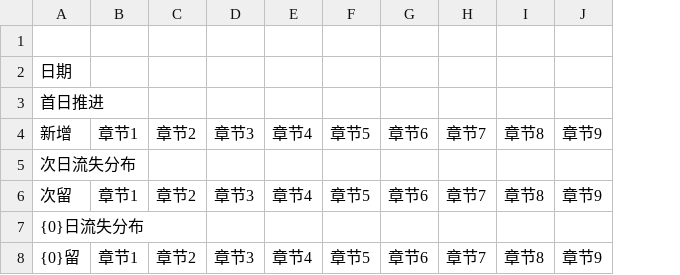
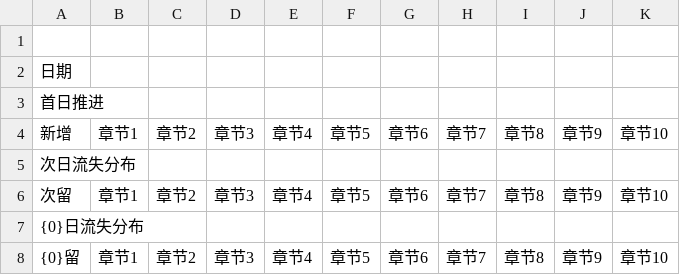
Before and after one commit to cqnature/reportbuilder, a CSV file: etc/stickfightcn/plant_progress_of_lost_users.csv, drawn as a sheet; the diff names each change by its address in the sheet, - before the commit and + after, or states it on an @@ line.

```diff
--- a/etc/stickfightcn/plant_progress_of_lost_users.csv
+++ b/etc/stickfightcn/plant_progress_of_lost_users.csv
+column K, rows 4-8: 章节10 |  | 章节10 |  | 章节10
```
Also changed, not shown: etc/stickfightcn/total_ads_view_of_users.csv, 3 other files.
